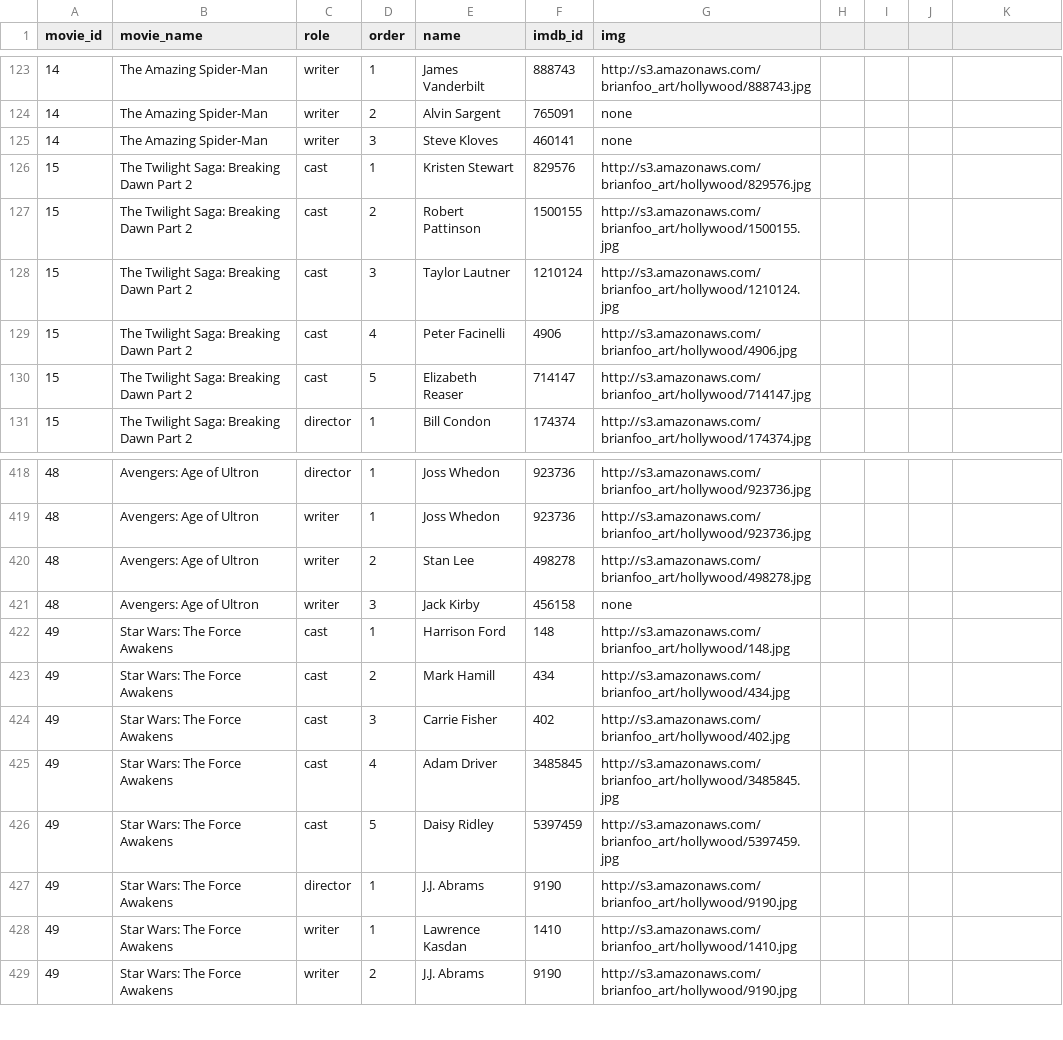
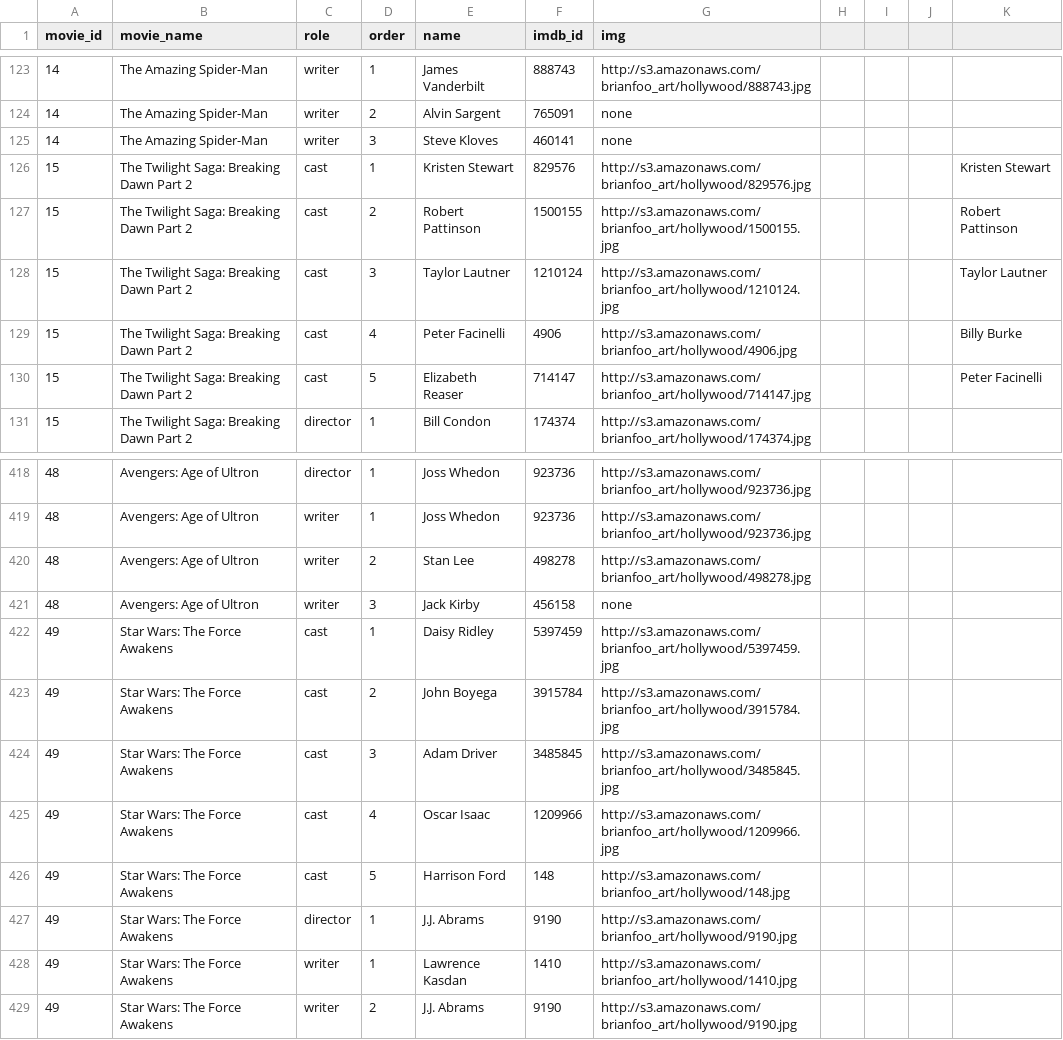
Before and after one commit to beefoo/hollywood-diversity, a CSV file: data/people_box_office_top_10_movies_2011-2015_imdb_subset.csv, drawn as a sheet; only a part is shown, gaps mark what is left out; the diff names each change by its address in the sheet, - before the commit and + after, or states it on an @@ line.

Commit message:
update people

```diff
--- a/data/people_box_office_top_10_movies_2011-2015_imdb_subset.csv
+++ b/data/people_box_office_top_10_movies_2011-2015_imdb_subset.csv
-K126: (empty)
+K126: Kristen Stewart
-K127: (empty)
+K127: Robert Pattinson
-K128: (empty)
+K128: Taylor Lautner
-K129: (empty)
+K129: Billy Burke
-K130: (empty)
+K130: Peter Facinelli
-E422 (name): Harrison Ford
+E422 (name): Daisy Ridley
-F422 (imdb_id): 148
+F422 (imdb_id): 5397459
-G422 (img): http://s3.amazonaws.com/brianfoo_art/hollywood/148.jpg
+G422 (img): http://s3.amazonaws.com/brianfoo_art/hollywood/5397459.jpg
-E423 (name): Mark Hamill
+E423 (name): John Boyega
-F423 (imdb_id): 434
+F423 (imdb_id): 3915784
-G423 (img): http://s3.amazonaws.com/brianfoo_art/hollywood/434.jpg
+G423 (img): http://s3.amazonaws.com/brianfoo_art/hollywood/3915784.jpg
-E424 (name): Carrie Fisher
+E424 (name): Adam Driver
-F424 (imdb_id): 402
+F424 (imdb_id): 3485845
-G424 (img): http://s3.amazonaws.com/brianfoo_art/hollywood/402.jpg
+G424 (img): http://s3.amazonaws.com/brianfoo_art/hollywood/3485845.jpg
-E425 (name): Adam Driver
+E425 (name): Oscar Isaac
-F425 (imdb_id): 3485845
+F425 (imdb_id): 1209966
-G425 (img): http://s3.amazonaws.com/brianfoo_art/hollywood/3485845.jpg
+G425 (img): http://s3.amazonaws.com/brianfoo_art/hollywood/1209966.jpg
-E426 (name): Daisy Ridley
+E426 (name): Harrison Ford
-F426 (imdb_id): 5397459
+F426 (imdb_id): 148
-G426 (img): http://s3.amazonaws.com/brianfoo_art/hollywood/5397459.jpg
+G426 (img): http://s3.amazonaws.com/brianfoo_art/hollywood/148.jpg
```
Also changed, not shown: 2 other files.
